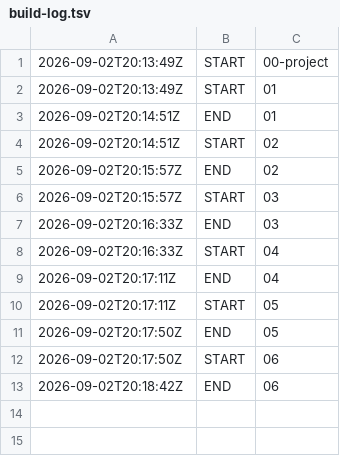
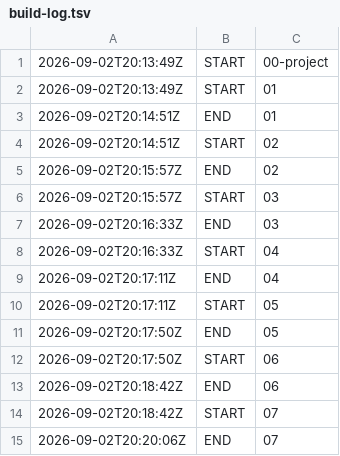
Before and after one commit to kinncj/neon-snake, a TSV file: claude-code-fable/docs/build-log.tsv, drawn as a sheet; the diff names each change by its address in the sheet, - before the commit and + after, or states it on an @@ line.

```diff
--- a/claude-code-fable/docs/build-log.tsv
+++ b/claude-code-fable/docs/build-log.tsv
+row 14: 2026-09-02T20:18:42Z | START | 07
+row 15: 2026-09-02T20:20:06Z | END | 07
```
Also changed, not shown: 2 other files.
